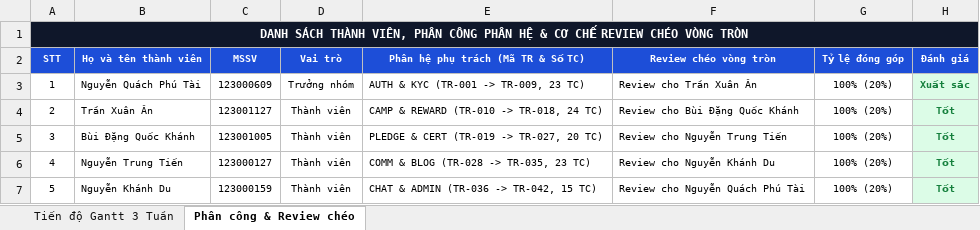
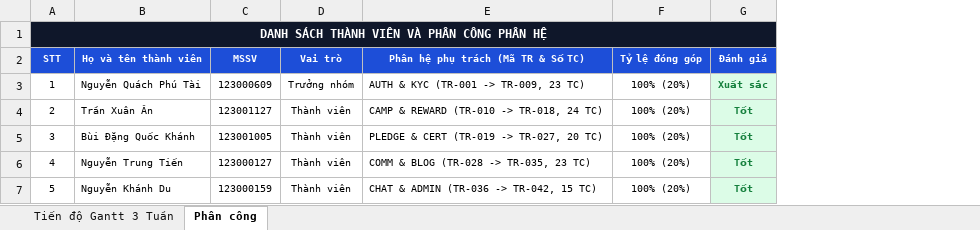
Before and after one commit to Escanor292/test, an Excel workbook: 23CT113_Nhom02_NenTangCrowdfunding(TuTeFund)/TimeLine/TimeLine_23CT113_Nhom02.xlsx, sheet Phân công, drawn as a sheet; values as stored, in another font and other column widths than the file's, no borders; the diff names each change by its address in the sheet, - before the commit and + after, or states it on an @@ line.

Commit message:
Bỏ review chéo khỏi phân công.
Bài mẫu chỉ ghi người phụ trách, không có vòng review giữa các thành viên.

```diff
--- a/23CT113_Nhom02_NenTangCrowdfunding(TuTeFund)/TimeLine/TimeLine_23CT113_Nhom02.xlsx (sheet Phân công)
+++ b/23CT113_Nhom02_NenTangCrowdfunding(TuTeFund)/TimeLine/TimeLine_23CT113_Nhom02.xlsx (sheet Phân công)
-sheet tab: Phân công & Review chéo
+sheet tab: Phân công
-column F (Review chéo vòng tròn), rows 3-7: Review cho Trần Xuân Ân | Review cho Bùi Đặng Quốc Khánh | Review cho Nguyễn Trung Tiến | Review cho Nguyễn Khánh Du | Review cho Nguyễn Quách Phú Tài
-A1 (STT): …SÁCH THÀNH VIÊN, PHÂN CÔNG PHÂN HỆ & CƠ CHẾ REVIEW CHÉO VÒNG TRÒN
+A1 (STT): …SÁCH THÀNH VIÊN VÀ PHÂN CÔNG PHÂN HỆ
```
Also changed, not shown: sheet Tiến độ Gantt 3 Tuần, 5 other files.
